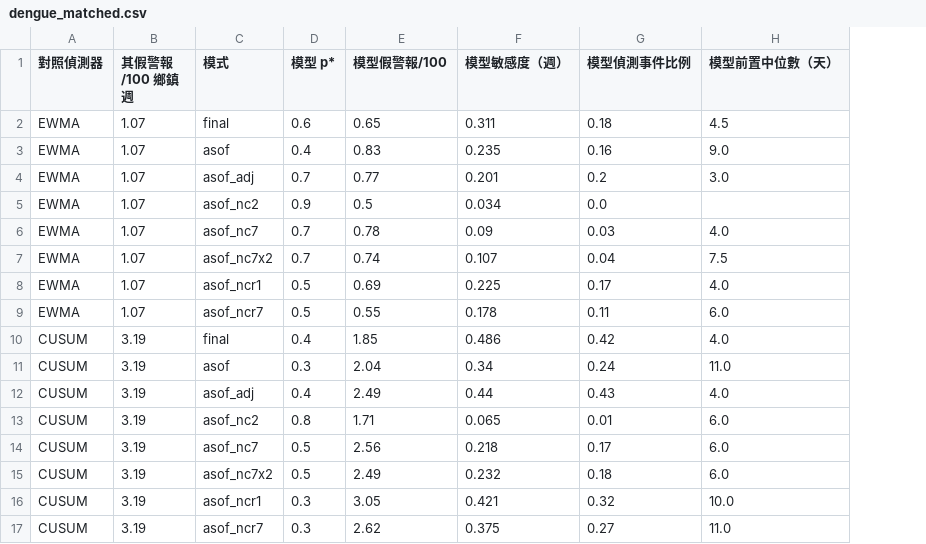
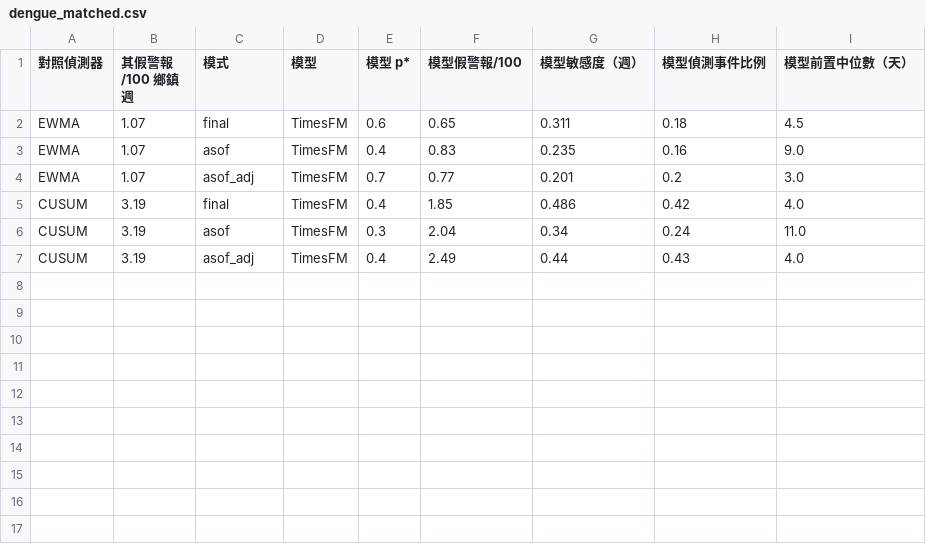
Before and after one commit to drhao/forecast-teller, a CSV file: dengue_ewarn/outputs/backtest/dengue_matched.csv, drawn as a sheet; removed rows and columns are numbered as before the commit, all else as after; the diff names each change by its address in the sheet, - before the commit and + after, or states it on an @@ line.

```diff
--- a/dengue_ewarn/outputs/backtest/dengue_matched.csv
+++ b/dengue_ewarn/outputs/backtest/dengue_matched.csv
+column D (模型), rows 2-7: all TimesFM
-row 5: EWMA | 1.07 | asof_nc2 | 0.9 | 0.5 | 0.034 | 0.0
-row 6: EWMA | 1.07 | asof_nc7 | 0.7 | 0.78 | 0.09 | 0.03 | 4.0
-row 7: EWMA | 1.07 | asof_nc7x2 | 0.7 | 0.74 | 0.107 | 0.04 | 7.5
-row 8: EWMA | 1.07 | asof_ncr1 | 0.5 | 0.69 | 0.225 | 0.17 | 4.0
-row 9: EWMA | 1.07 | asof_ncr7 | 0.5 | 0.55 | 0.178 | 0.11 | 6.0
-row 13: CUSUM | 3.19 | asof_nc2 | 0.8 | 1.71 | 0.065 | 0.01 | 6.0
-row 14: CUSUM | 3.19 | asof_nc7 | 0.5 | 2.56 | 0.218 | 0.17 | 6.0
-row 15: CUSUM | 3.19 | asof_nc7x2 | 0.5 | 2.49 | 0.232 | 0.18 | 6.0
-row 16: CUSUM | 3.19 | asof_ncr1 | 0.3 | 3.05 | 0.421 | 0.32 | 10.0
-row 17: CUSUM | 3.19 | asof_ncr7 | 0.3 | 2.62 | 0.375 | 0.27 | 11.0
```
Also changed, not shown: dengue_ewarn/outputs/backtest/dengue_all_matched.csv, dengue_ewarn/outputs/backtest/dengue_all_strata_sweep.csv, 33 other files.
